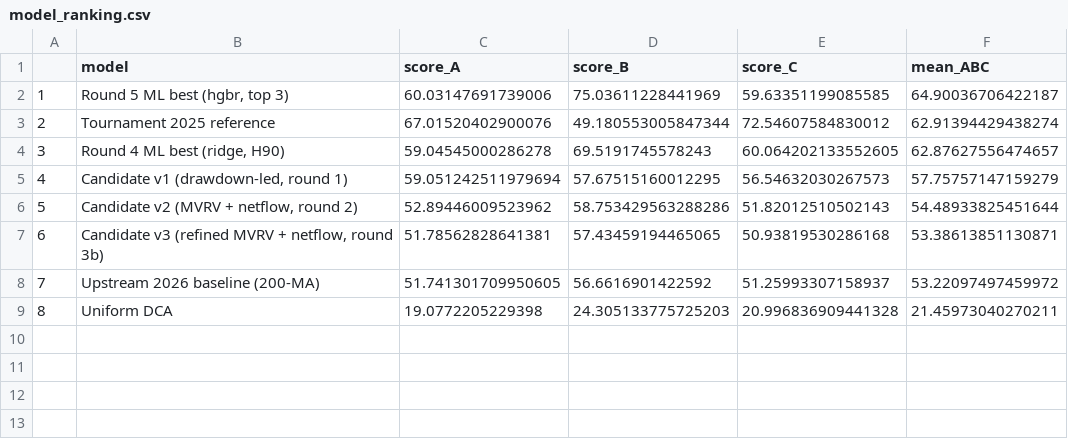
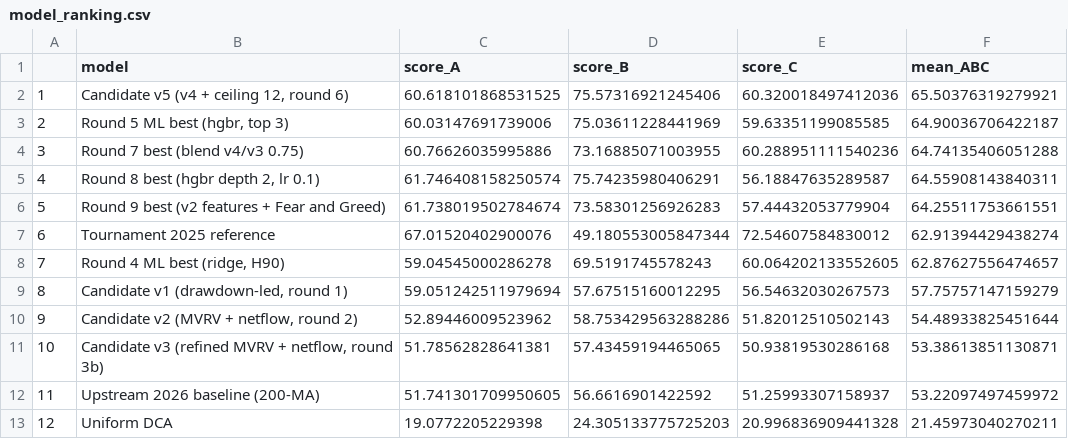
Before and after one commit to Franklin078/BTC-Accumulation-Sats, a CSV file: output/model_ranking.csv, drawn as a sheet; addresses are those after the commit; the diff names each change by its address in the sheet, - before the commit and + after, or states it on an @@ line.

Commit message:
Rounds 6-9 complete: allocator ceiling wins (candidate v5), ensembles and variants negative; notebook 09; refreshed ranking

```diff
--- a/output/model_ranking.csv
+++ b/output/model_ranking.csv
+row 2: 1 | Candidate v5 (v4 + ceiling 12, round 6) | 60.618101868531525 | 75.57316921245406 | 60.320018497412036 | 65.50376319279921
@@ column A renumbered from row 3 down @@
+row 4: 3 | Round 7 best (blend v4/v3 0.75) | 60.76626035995886 | 73.16885071003955 | 60.288951111540236 | 64.74135406051288
+row 5: 4 | Round 8 best (hgbr depth 2, lr 0.1) | 61.746408158250574 | 75.74235980406291 | 56.18847635289587 | 64.55908143840311
+row 6: 5 | Round 9 best (v2 features + Fear and Greed) | 61.738019502784674 | 73.58301256926283 | 57.44432053779904 | 64.25511753661551
```
Also changed, not shown: 24 other files.
